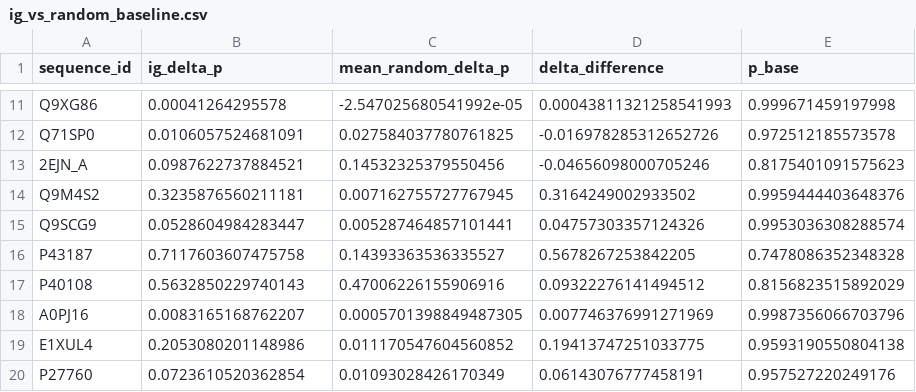
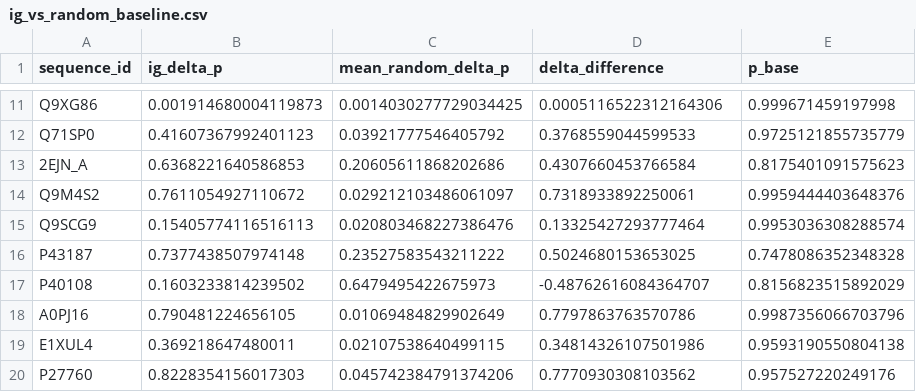
Before and after one commit to Jeffateth/XAllergen2.0, a CSV file: results/insilico_mutagenesis/ig_vs_random_baseline.csv, drawn as a sheet; only a part is shown, gaps mark what is left out; the diff covers the shown part only; the diff names each change by its address in the sheet, - before the commit and + after, or states it on an @@ line.

Commit message:
updated k sweeping in in silico mutagenesis

```diff
--- a/results/insilico_mutagenesis/ig_vs_random_baseline.csv
+++ b/results/insilico_mutagenesis/ig_vs_random_baseline.csv
-B11 (ig_delta_p): 0.00041264295578
+B11 (ig_delta_p): 0.001914680004119873
-C11 (mean_random_delta_p): -2.547025680541992e-05
+C11 (mean_random_delta_p): 0.0014030277729034425
-D11 (delta_difference): 0.00043811321258541993
+D11 (delta_difference): 0.0005116522312164306
-B12 (ig_delta_p): 0.0106057524681091
+B12 (ig_delta_p): 0.41607367992401123
-C12 (mean_random_delta_p): 0.027584037780761825
+C12 (mean_random_delta_p): 0.03921777546405792
-D12 (delta_difference): -0.016978285312652726
+D12 (delta_difference): 0.3768559044599533
-E12 (p_base): 0.972512185573578
+E12 (p_base): 0.9725121855735779
-B13 (ig_delta_p): 0.0987622737884521
+B13 (ig_delta_p): 0.6368221640586853
-C13 (mean_random_delta_p): 0.14532325379550456
+C13 (mean_random_delta_p): 0.20605611868202686
-D13 (delta_difference): -0.04656098000705246
+D13 (delta_difference): 0.4307660453766584
-B14 (ig_delta_p): 0.3235876560211181
+B14 (ig_delta_p): 0.7611054927110672
-C14 (mean_random_delta_p): 0.007162755727767945
+C14 (mean_random_delta_p): 0.029212103486061097
-D14 (delta_difference): 0.3164249002933502
+D14 (delta_difference): 0.7318933892250061
-B15 (ig_delta_p): 0.0528604984283447
+B15 (ig_delta_p): 0.15405774116516113
-C15 (mean_random_delta_p): 0.005287464857101441
+C15 (mean_random_delta_p): 0.020803468227386476
-D15 (delta_difference): 0.04757303357124326
+D15 (delta_difference): 0.13325427293777464
-B16 (ig_delta_p): 0.7117603607475758
+B16 (ig_delta_p): 0.7377438507974148
-C16 (mean_random_delta_p): 0.14393363536335527
+C16 (mean_random_delta_p): 0.23527583543211222
-D16 (delta_difference): 0.5678267253842205
+D16 (delta_difference): 0.5024680153653025
-B17 (ig_delta_p): 0.5632850229740143
+B17 (ig_delta_p): 0.1603233814239502
-C17 (mean_random_delta_p): 0.47006226155906916
+C17 (mean_random_delta_p): 0.6479495422675973
-D17 (delta_difference): 0.09322276141494512
+D17 (delta_difference): -0.48762616084364707
-B18 (ig_delta_p): 0.0083165168762207
+B18 (ig_delta_p): 0.790481224656105
-C18 (mean_random_delta_p): 0.0005701398849487305
+C18 (mean_random_delta_p): 0.01069484829902649
-D18 (delta_difference): 0.007746376991271969
+D18 (delta_difference): 0.7797863763570786
-B19 (ig_delta_p): 0.2053080201148986
+B19 (ig_delta_p): 0.369218647480011
-C19 (mean_random_delta_p): 0.011170547604560852
+C19 (mean_random_delta_p): 0.02107538640499115
-D19 (delta_difference): 0.19413747251033775
+D19 (delta_difference): 0.34814326107501986
-B20 (ig_delta_p): 0.0723610520362854
+B20 (ig_delta_p): 0.8228354156017303
-C20 (mean_random_delta_p): 0.01093028426170349
+C20 (mean_random_delta_p): 0.045742384791374206
-D20 (delta_difference): 0.06143076777458191
+D20 (delta_difference): 0.7770930308103562
```
Also changed, not shown: 125 edited cells elsewhere in this file, 11 other files.
